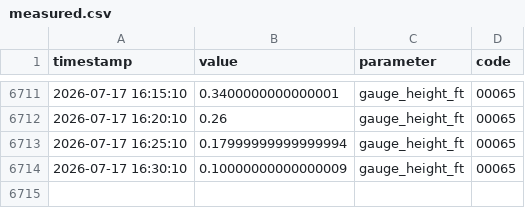
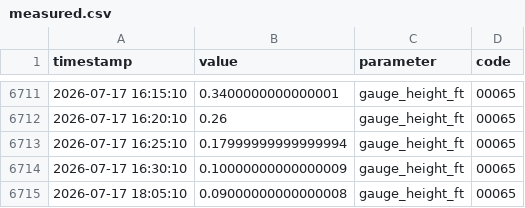
Before and after one commit to richardmhuse/do-not-hit-the-bridge, a CSV file: data/measured.csv, drawn as a sheet; only a part is shown, gaps mark what is left out.

```diff
--- a/data/measured.csv
+++ b/data/measured.csv
@@ -6714 +6714,2 @@ timestamp,value,parameter,code
 2026-07-17 16:30:10,0.10000000000000009,gauge_height_ft,00065
+2026-07-17 18:05:10,0.09000000000000008,gauge_height_ft,00065
```
